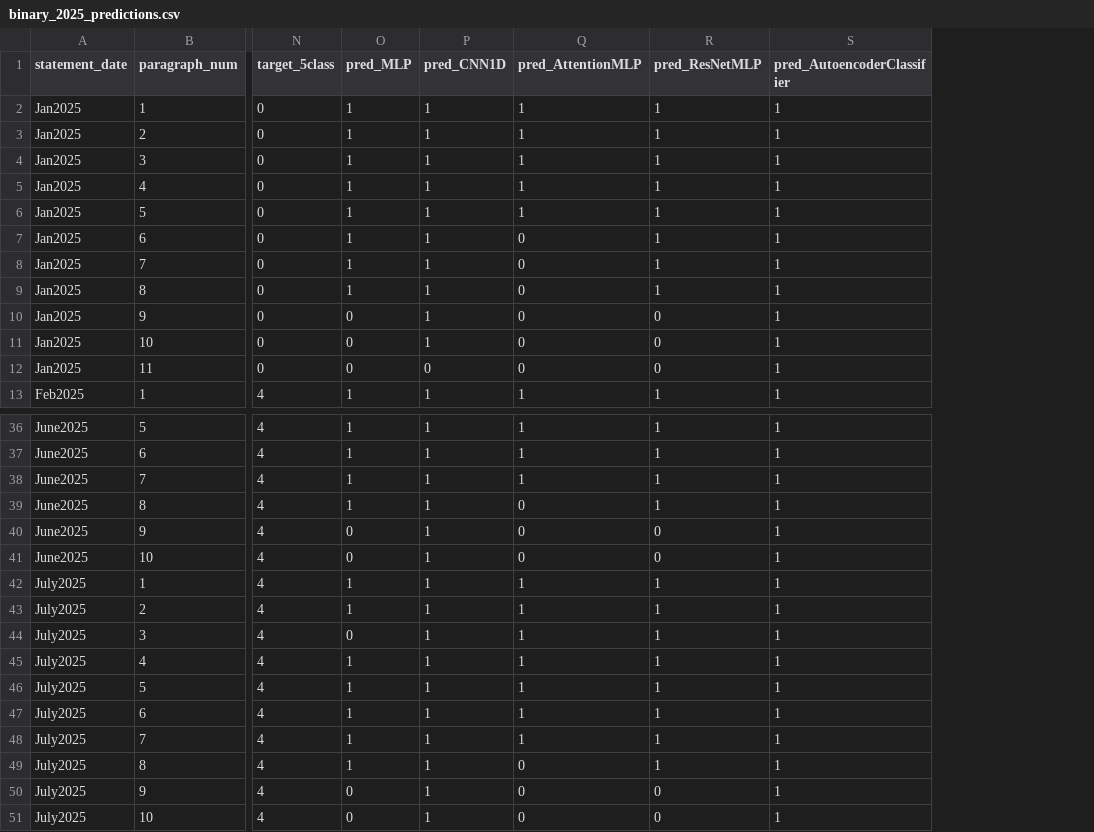
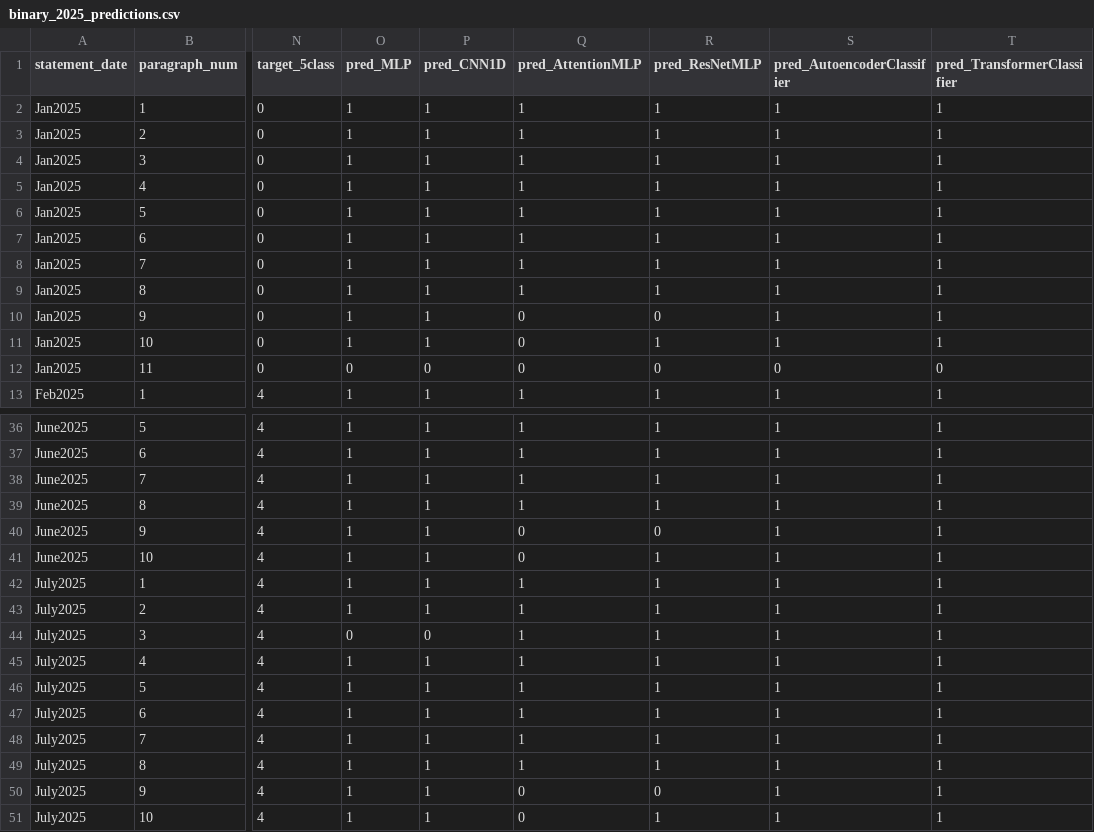
Before and after one commit to jbanov/FOMC-statement-S-P-500-time-series-analysis, a CSV file: outputs/binary_2025_predictions.csv, drawn as a sheet; only a part is shown, gaps mark what is left out; the diff covers the shown part only; the diff names each change by its address in the sheet, - before the commit and + after, or states it on an @@ line.

Commit message:
Add Transformer

```diff
--- a/outputs/binary_2025_predictions.csv
+++ b/outputs/binary_2025_predictions.csv
+column T (pred_TransformerClassifier), rows 2-13: 1 | 1 | 1 | 1 | 1 | 1 | 1 | 1 | 1 | 1 | 0 | 1; rows 36-51: all 1
-Q7:Q9 (pred_AttentionMLP): 0
+Q7:Q9 (pred_AttentionMLP): 1
-O10:O11 (pred_MLP): 0
+O10:O11 (pred_MLP): 1
-R11 (pred_ResNetMLP): 0
+R11 (pred_ResNetMLP): 1
-S12 (pred_AutoencoderClassifier): 1
+S12 (pred_AutoencoderClassifier): 0
-Q39 (pred_AttentionMLP): 0
+Q39 (pred_AttentionMLP): 1
-O40:O41 (pred_MLP): 0
+O40:O41 (pred_MLP): 1
-R41 (pred_ResNetMLP): 0
+R41 (pred_ResNetMLP): 1
-P44 (pred_CNN1D): 1
+P44 (pred_CNN1D): 0
-Q49 (pred_AttentionMLP): 0
+Q49 (pred_AttentionMLP): 1
-O50:O51 (pred_MLP): 0
+O50:O51 (pred_MLP): 1
-R51 (pred_ResNetMLP): 0
+R51 (pred_ResNetMLP): 1
```
Also changed, not shown: 11 edited cells elsewhere in this file, 9 other files.
